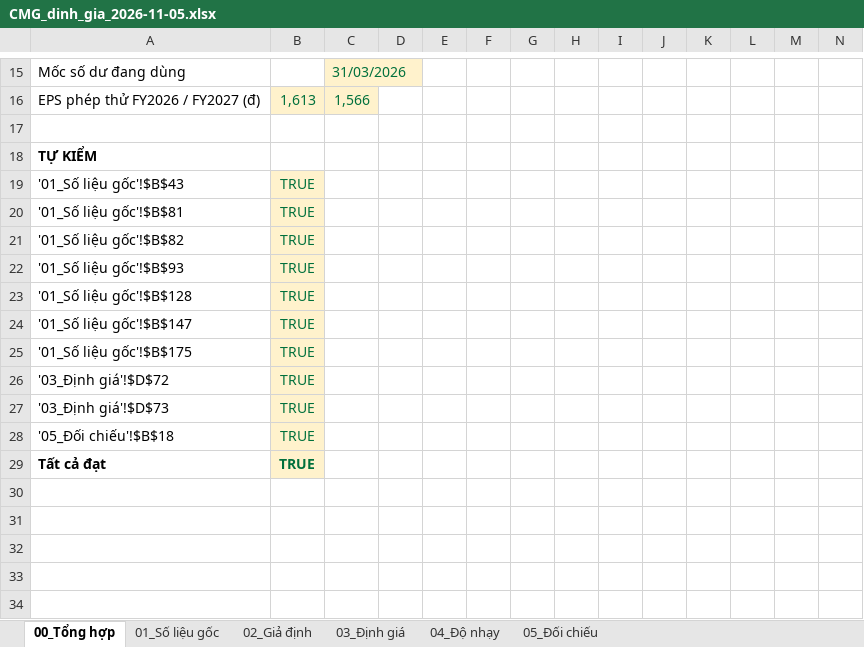
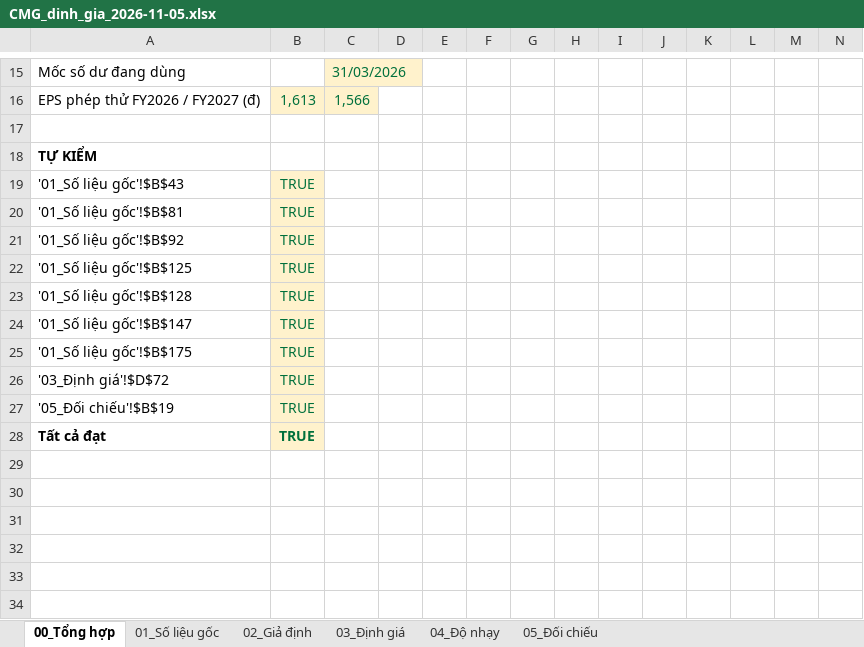
Before and after one commit to luanvd1704/fairlineresearch-landing, an Excel workbook: public/phan-tich/cmg/CMG_dinh_gia_2026-11-05.xlsx, sheet 00_Tổng hợp, drawn as a sheet; only a part is shown, gaps mark what is left out; values as stored, in another font and other column widths than the file's, no borders; charts and pictures and conditional formats not drawn; removed rows and columns are numbered as before the commit, all else as after; rows hold the shown columns only; the diff names each change by its address in the sheet, - before the commit and + after, or states it on an @@ line.

```diff
--- a/public/phan-tich/cmg/CMG_dinh_gia_2026-11-05.xlsx (sheet 00_Tổng hợp)
+++ b/public/phan-tich/cmg/CMG_dinh_gia_2026-11-05.xlsx (sheet 00_Tổng hợp)
-A21: '01_Số liệu gốc'!$B$82
+A21: '01_Số liệu gốc'!$B$92
-A22: '01_Số liệu gốc'!$B$93
+A22: '01_Số liệu gốc'!$B$125
-row 27: '03_Định giá'!$D$73 | TRUE
-A27: '05_Đối chiếu'!$B$18
+A27: '05_Đối chiếu'!$B$19
+row 29: (empty)
```
Also changed, not shown: sheet 01_Số liệu gốc, sheet 05_Đối chiếu, sheet 04_Độ nhạy, sheet 02_Giả định, sheet 03_Định giá, formulas that keep their value, charts or pictures, 3 other files.
